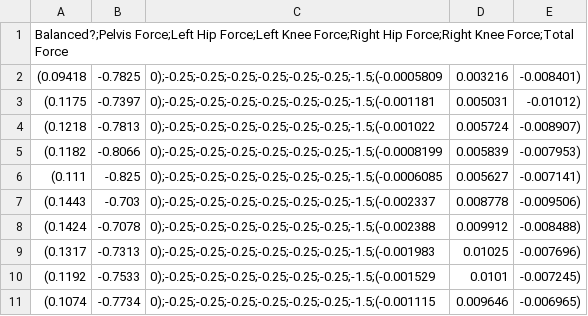
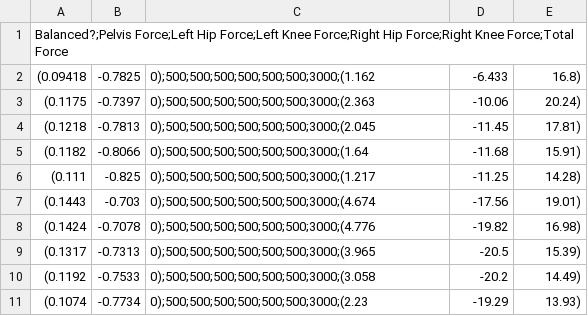
Before and after one commit to ionaic/masters-thesis, a CSV file: auto-animation/logs/force_samples.csv, drawn as a sheet; only a part is shown; the diff covers the shown part only.

```diff
--- a/auto-animation/logs/force_samples.csv
+++ b/auto-animation/logs/force_samples.csv
@@ -1,11 +1,11 @@
 Balanced?;Pelvis Force;Left Hip Force;Left Knee Force;Right Hip Force;Right Knee Force;Total Force
-(0.09418, -0.7825, 0);-0.25;-0.25;-0.25;-0.25;-0.25;-0.25;-1.5;(-0.0005809, 0.003216, -0.008401)
-(0.1175, -0.7397, 0);-0.25;-0.25;-0.25;-0.25;-0.25;-0.25;-1.5;(-0.001181, 0.005031, -0.01012)
-(0.1218, -0.7813, 0);-0.25;-0.25;-0.25;-0.25;-0.25;-0.25;-1.5;(-0.001022, 0.005724, -0.008907)
-(0.1182, -0.8066, 0);-0.25;-0.25;-0.25;-0.25;-0.25;-0.25;-1.5;(-0.0008199, 0.005839, -0.007953)
-(0.111, -0.825, 0);-0.25;-0.25;-0.25;-0.25;-0.25;-0.25;-1.5;(-0.0006085, 0.005627, -0.007141)
-(0.1443, -0.703, 0);-0.25;-0.25;-0.25;-0.25;-0.25;-0.25;-1.5;(-0.002337, 0.008778, -0.009506)
-(0.1424, -0.7078, 0);-0.25;-0.25;-0.25;-0.25;-0.25;-0.25;-1.5;(-0.002388, 0.009912, -0.008488)
-(0.1317, -0.7313, 0);-0.25;-0.25;-0.25;-0.25;-0.25;-0.25;-1.5;(-0.001983, 0.01025, -0.007696)
-(0.1192, -0.7533, 0);-0.25;-0.25;-0.25;-0.25;-0.25;-0.25;-1.5;(-0.001529, 0.0101, -0.007245)
-(0.1074, -0.7734, 0);-0.25;-0.25;-0.25;-0.25;-0.25;-0.25;-1.5;(-0.001115, 0.009646, -0.006965)
+(0.09418, -0.7825, 0);500;500;500;500;500;500;3000;(1.162, -6.433, 16.8)
+(0.1175, -0.7397, 0);500;500;500;500;500;500;3000;(2.363, -10.06, 20.24)
+(0.1218, -0.7813, 0);500;500;500;500;500;500;3000;(2.045, -11.45, 17.81)
+(0.1182, -0.8066, 0);500;500;500;500;500;500;3000;(1.64, -11.68, 15.91)
+(0.111, -0.825, 0);500;500;500;500;500;500;3000;(1.217, -11.25, 14.28)
+(0.1443, -0.703, 0);500;500;500;500;500;500;3000;(4.674, -17.56, 19.01)
+(0.1424, -0.7078, 0);500;500;500;500;500;500;3000;(4.776, -19.82, 16.98)
+(0.1317, -0.7313, 0);500;500;500;500;500;500;3000;(3.965, -20.5, 15.39)
+(0.1192, -0.7533, 0);500;500;500;500;500;500;3000;(3.058, -20.2, 14.49)
+(0.1074, -0.7734, 0);500;500;500;500;500;500;3000;(2.23, -19.29, 13.93)
```
Also changed, not shown: 60 edited cells elsewhere in this file, auto-animation/logs/pd_iterations.csv, auto-animation/logs/torque_samples.csv, 38 other files.
